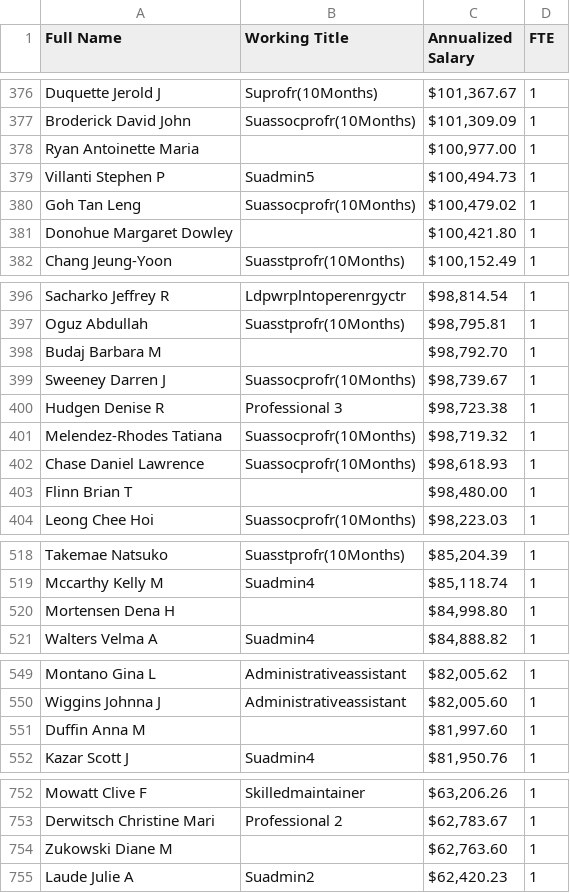
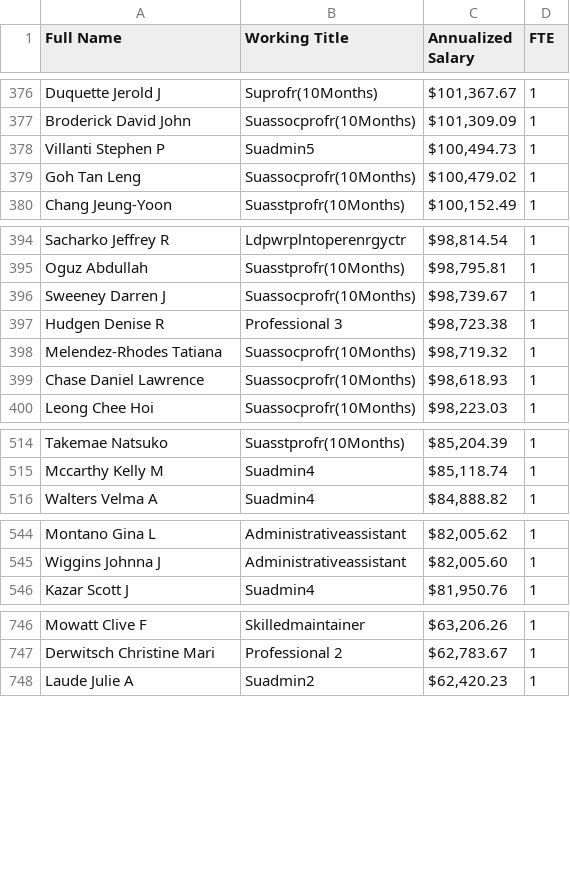
Before and after one commit to JamesXCodeRepo/Acadexis-Working-Repo, a CSV file: output/Central_Connecticut_State_University_2024_salaries.csv, drawn as a sheet; only a part is shown, gaps mark what is left out; the diff covers the shown part only.

```diff
--- a/output/Central_Connecticut_State_University_2024_salaries.csv
+++ b/output/Central_Connecticut_State_University_2024_salaries.csv
@@ -377,6 +377,4 @@ Duquette Jerold J,Suprofr(10Months),"$101,367.67",1
 Broderick David John,Suassocprofr(10Months),"$101,309.09",1
-Ryan Antoinette Maria,,"$100,977.00",1
 Villanti Stephen P,Suadmin5,"$100,494.73",1
 Goh Tan Leng,Suassocprofr(10Months),"$100,479.02",1
-Donohue Margaret Dowley,,"$100,421.80",1
 Chang Jeung-Yoon,Suasstprofr(10Months),"$100,152.49",1
@@ -397,3 +395,2 @@ Sacharko Jeffrey R,Ldpwrplntoperenrgyctr,"$98,814.54",1
 Oguz Abdullah,Suasstprofr(10Months),"$98,795.81",1
-Budaj Barbara M,,"$98,792.70",1
 Sweeney Darren J,Suassocprofr(10Months),"$98,739.67",1
@@ -402,3 +399,2 @@ Melendez-Rhodes Tatiana,Suassocprofr(10Months),"$98,719.32",1
 Chase Daniel Lawrence,Suassocprofr(10Months),"$98,618.93",1
-Flinn Brian T,,"$98,480.00",1
 Leong Chee Hoi,Suassocprofr(10Months),"$98,223.03",1
@@ -519,3 +515,2 @@ Takemae Natsuko,Suasstprofr(10Months),"$85,204.39",1
 Mccarthy Kelly M,Suadmin4,"$85,118.74",1
-Mortensen Dena H,,"$84,998.80",1
 Walters Velma A,Suadmin4,"$84,888.82",1
@@ -550,3 +545,2 @@ Montano Gina L,Administrativeassistant,"$82,005.62",1
 Wiggins Johnna J,Administrativeassistant,"$82,005.60",1
-Duffin Anna M,,"$81,997.60",1
 Kazar Scott J,Suadmin4,"$81,950.76",1
@@ -753,3 +747,2 @@ Mowatt Clive F,Skilledmaintainer,"$63,206.26",1
 Derwitsch Christine Mari,Professional 2,"$62,783.67",1
-Zukowski Diane M,,"$62,763.60",1
 Laude Julie A,Suadmin2,"$62,420.23",1
```
Also changed, not shown: 1 removed row elsewhere in this file, output/Eastern_Connecticut_State_University_2024_salaries.csv, output/Southern_Connecticut_State_University_2024_salaries.csv, 1 other file.
